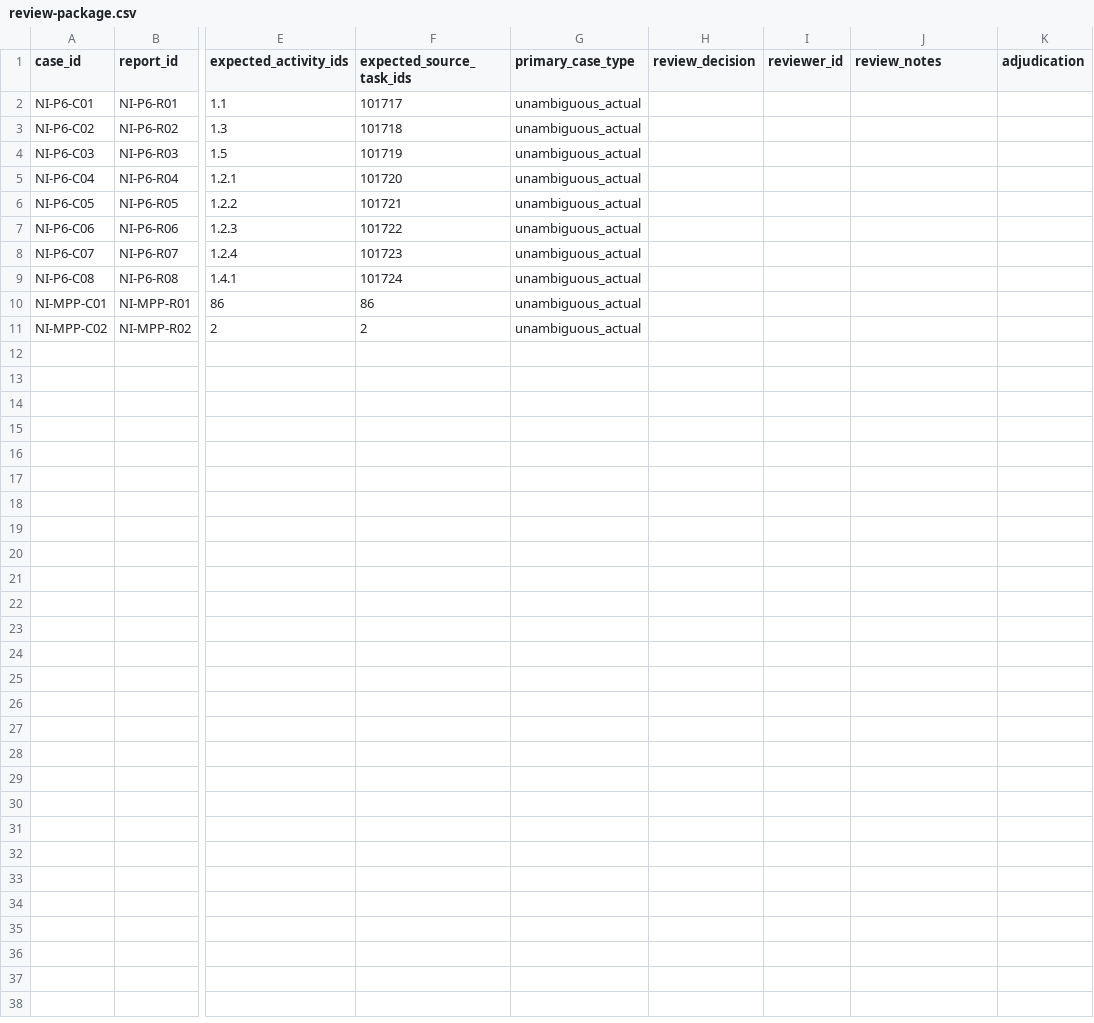
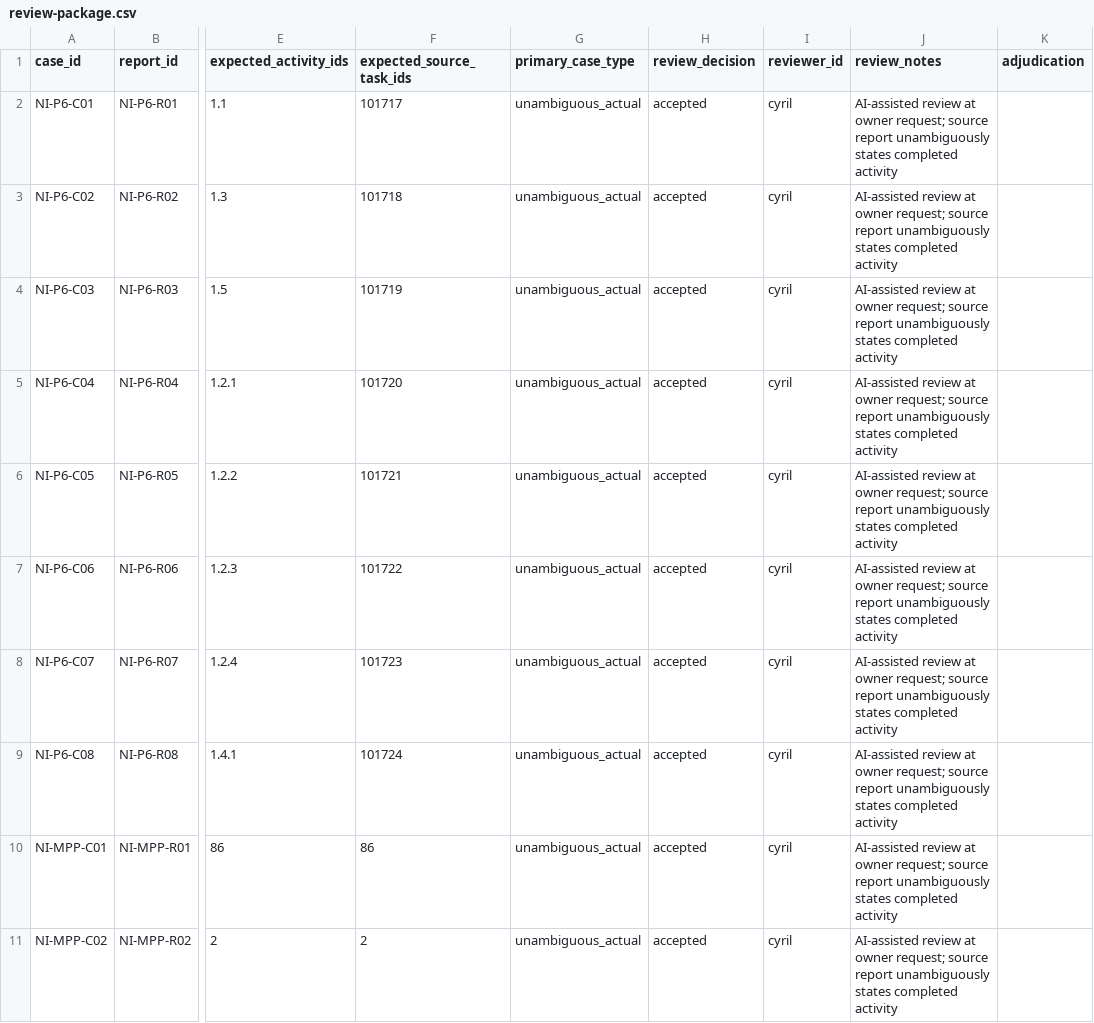
Before and after one commit to sudo8phoenix/Time_Agent, a CSV file: data/synthetic/native_import/review-package.csv, drawn as a sheet; only a part is shown, gaps mark what is left out; the diff names each change by its address in the sheet, - before the commit and + after, or states it on an @@ line.

Commit message:
Make schedule matching agent led and improve review flow

```diff
--- a/data/synthetic/native_import/review-package.csv
+++ b/data/synthetic/native_import/review-package.csv
-H2:H11 (review_decision): (empty)
+H2:H11 (review_decision): accepted
-I2:I11 (reviewer_id): (empty)
+I2:I11 (reviewer_id): cyril
-J2:J11 (review_notes): (empty)
+J2:J11 (review_notes): AI-assisted review at owner request; source report unambiguously states completed activity
```
Also changed, not shown: 58 other files.
